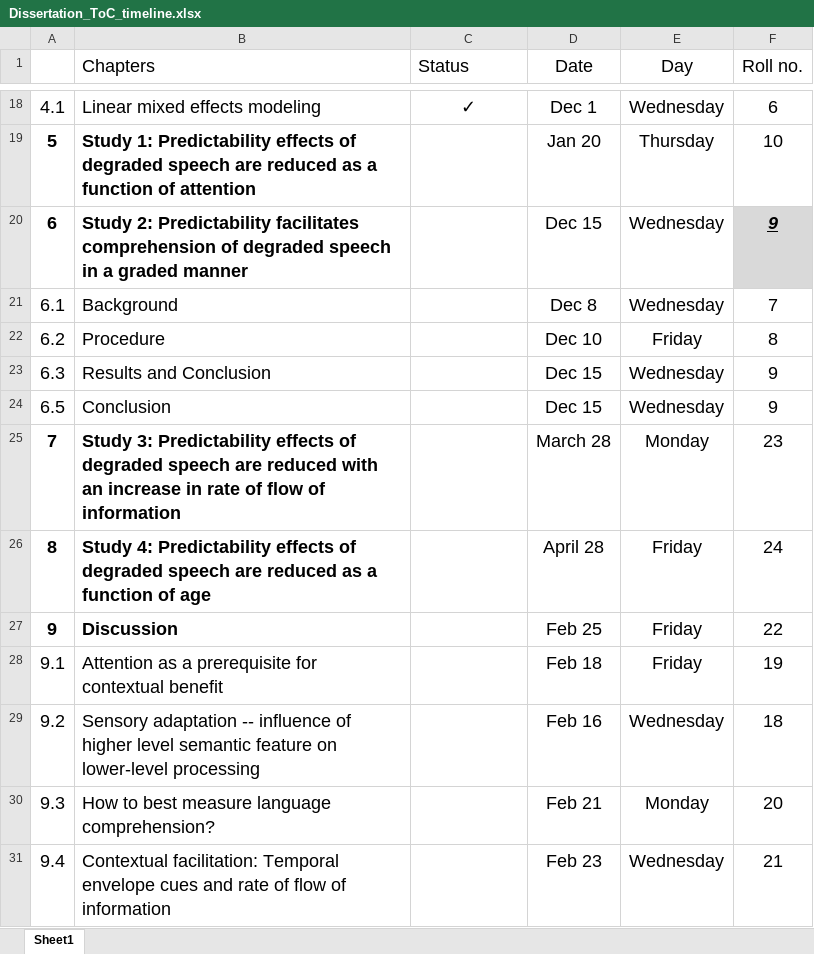
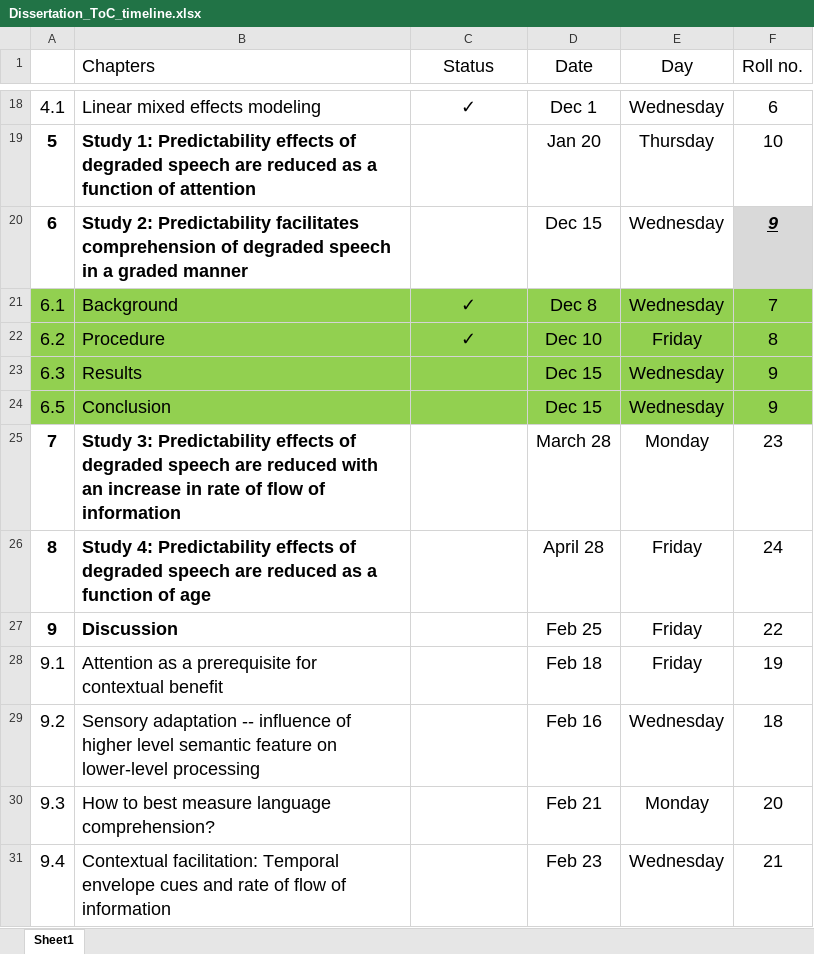
Before and after one commit to pratik-bhandari/dissertation, an Excel workbook: Dissertation_ToC_timeline.xlsx, sheet Sheet1, drawn as a sheet; only a part is shown, gaps mark what is left out; values as stored, in another font and other column widths than the file's, no borders; the diff names each change by its address in the sheet, - before the commit and + after, or states it on an @@ line.

Commit message:
Starts Chapter 6 - Adds a subsection on GLMM with R in Chapter 4 - Writes a bit of chapter 6, Experiment 1, up to Analyses section, and renders pdf - As usual, updates in ToC doc and xlsx, and bib file

```diff
--- a/Dissertation_ToC_timeline.xlsx (sheet Sheet1)
+++ b/Dissertation_ToC_timeline.xlsx (sheet Sheet1)
-C1 alignment: left
+C1 alignment: center
-A21:F24 fill: none
+A21:F24 fill: #92D050
-C21:C22 (Status): (empty)
+C21:C22 (Status): ✓
-B23 (Chapters): Results and Conclusion
+B23 (Chapters): Results
```
Also changed, not shown: 4 other files.
